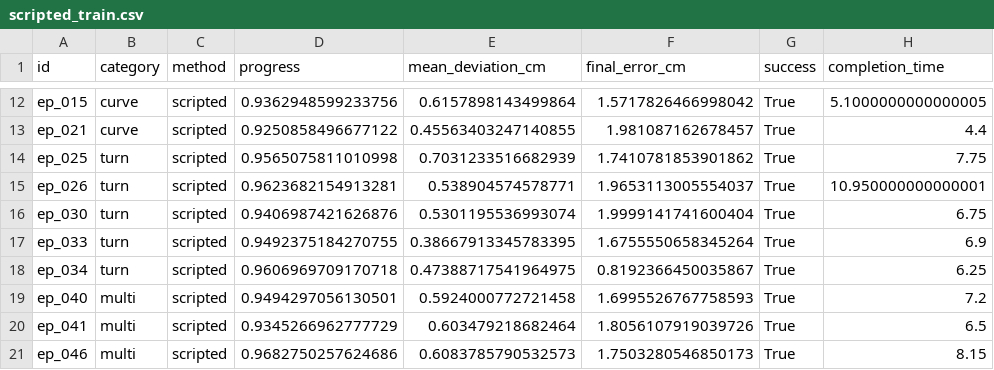
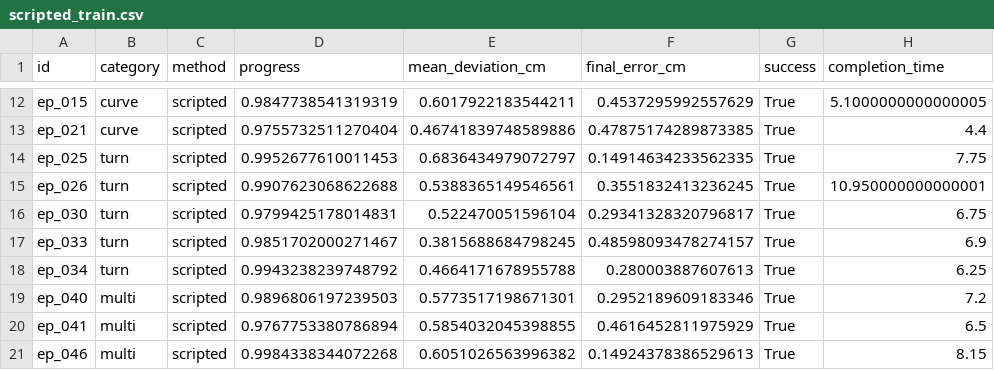
Before and after one commit to jaimelopezruiz/where-not-how, a CSV file: results/scripted_train.csv, drawn as a sheet; only a part is shown, gaps mark what is left out; the diff covers the shown part only; the diff names each change by its address in the sheet, - before the commit and + after, or states it on an @@ line.

```diff
--- a/results/scripted_train.csv
+++ b/results/scripted_train.csv
-D12 (progress): 0.9362948599233756
+D12 (progress): 0.9847738541319319
-E12 (mean_deviation_cm): 0.6157898143499864
+E12 (mean_deviation_cm): 0.6017922183544211
-F12 (final_error_cm): 1.5717826466998042
+F12 (final_error_cm): 0.4537295992557629
-D13 (progress): 0.9250858496677122
+D13 (progress): 0.9755732511270404
-E13 (mean_deviation_cm): 0.45563403247140855
+E13 (mean_deviation_cm): 0.46741839748589886
-F13 (final_error_cm): 1.981087162678457
+F13 (final_error_cm): 0.47875174289873385
-D14 (progress): 0.9565075811010998
+D14 (progress): 0.9952677610011453
-E14 (mean_deviation_cm): 0.7031233516682939
+E14 (mean_deviation_cm): 0.6836434979072797
-F14 (final_error_cm): 1.7410781853901862
+F14 (final_error_cm): 0.14914634233562335
-D15 (progress): 0.9623682154913281
+D15 (progress): 0.9907623068622688
-E15 (mean_deviation_cm): 0.538904574578771
+E15 (mean_deviation_cm): 0.5388365149546561
-F15 (final_error_cm): 1.9653113005554037
+F15 (final_error_cm): 0.3551832413236245
-D16 (progress): 0.9406987421626876
+D16 (progress): 0.9799425178014831
-E16 (mean_deviation_cm): 0.5301195536993074
+E16 (mean_deviation_cm): 0.522470051596104
-F16 (final_error_cm): 1.9999141741600404
+F16 (final_error_cm): 0.29341328320796817
-D17 (progress): 0.9492375184270755
+D17 (progress): 0.9851702000271467
-E17 (mean_deviation_cm): 0.38667913345783395
+E17 (mean_deviation_cm): 0.3815688684798245
-F17 (final_error_cm): 1.6755550658345264
+F17 (final_error_cm): 0.48598093478274157
-D18 (progress): 0.9606969709170718
+D18 (progress): 0.9943238239748792
-E18 (mean_deviation_cm): 0.47388717541964975
+E18 (mean_deviation_cm): 0.4664171678955788
-F18 (final_error_cm): 0.8192366450035867
+F18 (final_error_cm): 0.280003887607613
-D19 (progress): 0.9494297056130501
+D19 (progress): 0.9896806197239503
-E19 (mean_deviation_cm): 0.5924000772721458
+E19 (mean_deviation_cm): 0.5773517198671301
-F19 (final_error_cm): 1.6995526767758593
+F19 (final_error_cm): 0.2952189609183346
-D20 (progress): 0.9345266962777729
+D20 (progress): 0.9767753380786894
-E20 (mean_deviation_cm): 0.603479218682464
+E20 (mean_deviation_cm): 0.5854032045398855
-F20 (final_error_cm): 1.8056107919039726
+F20 (final_error_cm): 0.4616452811975929
-D21 (progress): 0.9682750257624686
+D21 (progress): 0.9984338344072268
-E21 (mean_deviation_cm): 0.6083785790532573
+E21 (mean_deviation_cm): 0.6051026563996382
-F21 (final_error_cm): 1.7503280546850173
+F21 (final_error_cm): 0.14924378386529613
```
Also changed, not shown: 51 edited cells elsewhere in this file, results/scripted_test.csv, results/scripted_tuning_log.csv, 10 other files.
